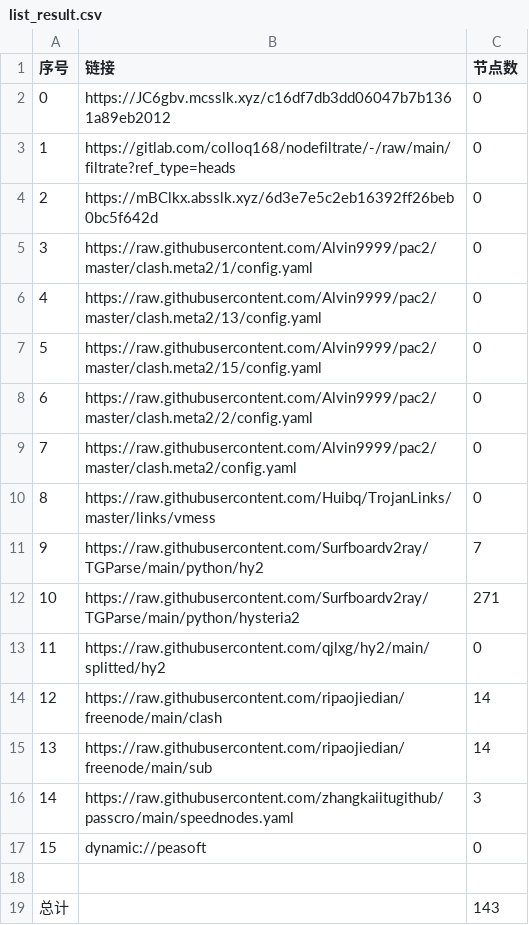
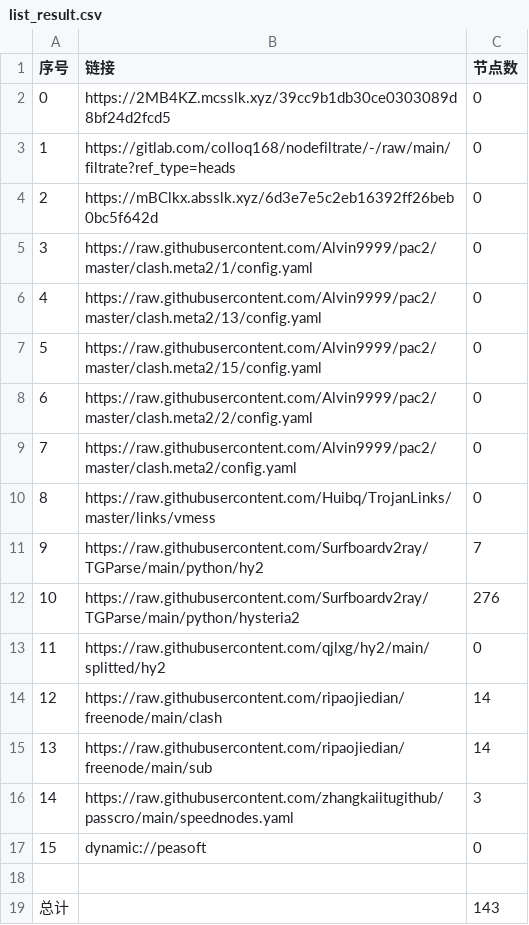
Before and after one commit to xiao99qiao/NoMoreWalls, a CSV file: list_result.csv, drawn as a sheet.

```diff
--- a/list_result.csv
+++ b/list_result.csv
@@ -1,3 +1,3 @@
 序号,链接,节点数
-0,https://JC6gbv.mcsslk.xyz/c16df7db3dd06047b7b1361a89eb2012,0
+0,https://2MB4KZ.mcsslk.xyz/39cc9b1db30ce0303089d8bf24d2fcd5,0
 1,https://gitlab.com/colloq168/nodefiltrate/-/raw/main/filtrate?ref_type=heads,0
@@ -11,3 +11,3 @@
 9,https://raw.githubusercontent.com/Surfboardv2ray/TGParse/main/python/hy2,7
-10,https://raw.githubusercontent.com/Surfboardv2ray/TGParse/main/python/hysteria2,271
+10,https://raw.githubusercontent.com/Surfboardv2ray/TGParse/main/python/hysteria2,276
 11,https://raw.githubusercontent.com/qjlxg/hy2/main/splitted/hy2,0
```
Also changed, not shown: 7 other files.
